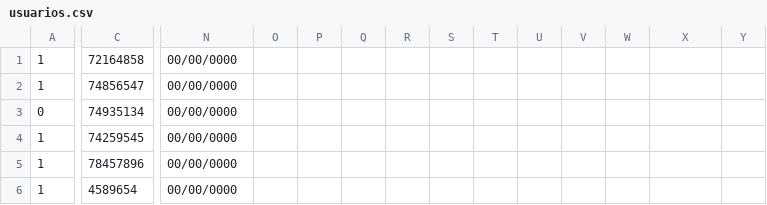
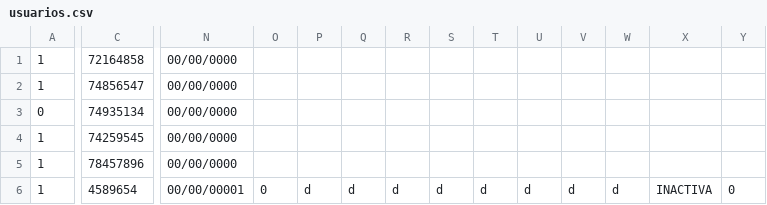
Before and after one commit to andremelzc/libreria_ghibli, a CSV file: output/usuarios.csv, drawn as a sheet; only a part is shown, gaps mark what is left out; the diff covers the shown part only; the diff names each change by its address in the sheet, - before the commit and + after, or states it on an @@ line.

```diff
--- a/output/usuarios.csv
+++ b/output/usuarios.csv
-N6: 00/00/0000
+N6: 00/00/00001
-O6: (empty)
+O6: 0
-P6: (empty)
+P6: d
-Q6: (empty)
+Q6: d
-R6: (empty)
+R6: d
-S6: (empty)
+S6: d
-T6: (empty)
+T6: d
-U6: (empty)
+U6: d
-V6: (empty)
+V6: d
-W6: (empty)
+W6: d
-X6: (empty)
+X6: INACTIVA
-Y6: (empty)
+Y6: 0
```
Also changed, not shown: 2 edited cells elsewhere in this file, 4 other files.
